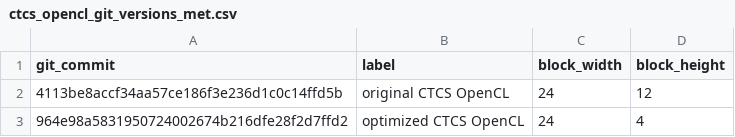
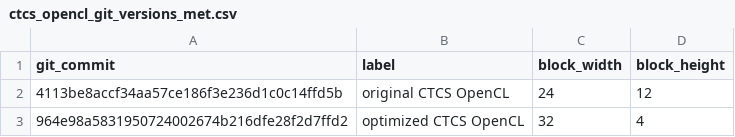
Before and after one commit to metno/gpu-ocean, a CSV file: gpu_ocean/prototypes/scripts/met/ctcs_opencl_git_versions_met.csv, drawn as a sheet.

```diff
--- a/gpu_ocean/prototypes/scripts/met/ctcs_opencl_git_versions_met.csv
+++ b/gpu_ocean/prototypes/scripts/met/ctcs_opencl_git_versions_met.csv
@@ -2,2 +2,2 @@ git_commit,label,block_width,block_height
 "4113be8accf34aa57ce186f3e236d1c0c14ffd5b", "original CTCS OpenCL",       24, 12
-"964e98a5831950724002674b216dfe28f2d7ffd2", "optimized CTCS OpenCL",      24, 4
+"964e98a5831950724002674b216dfe28f2d7ffd2", "optimized CTCS OpenCL",      32, 4
```
Also changed, not shown: gpu_ocean/prototypes/scripts/abel/ctcs_opencl_git_versions_abel.csv, gpu_ocean/prototypes/scripts/abel/fbl_opencl_git_versions_abel.csv, 1 other file.
